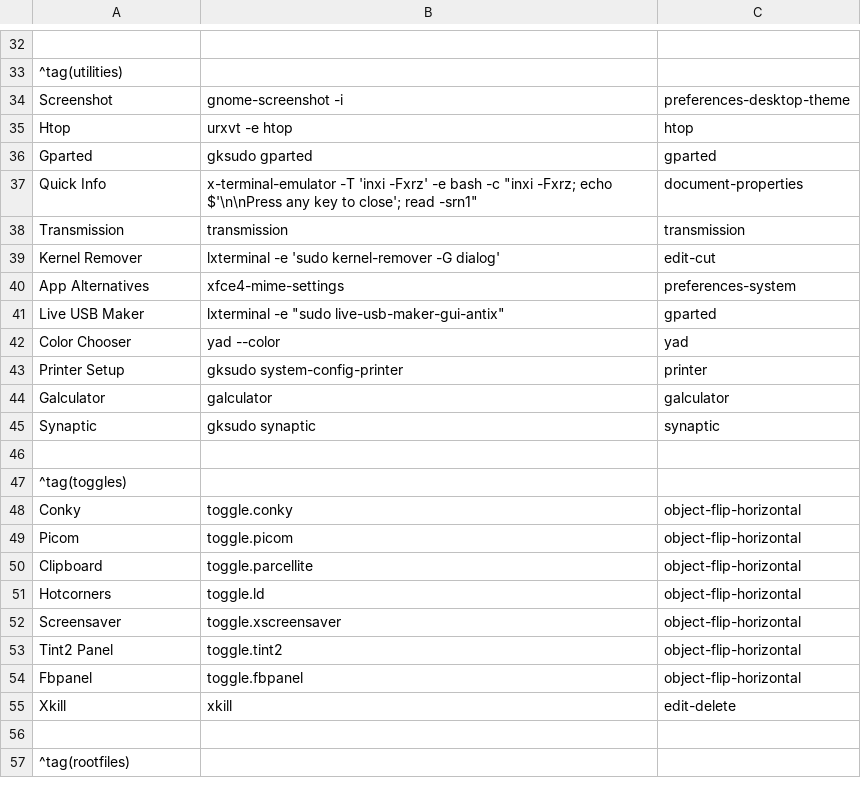
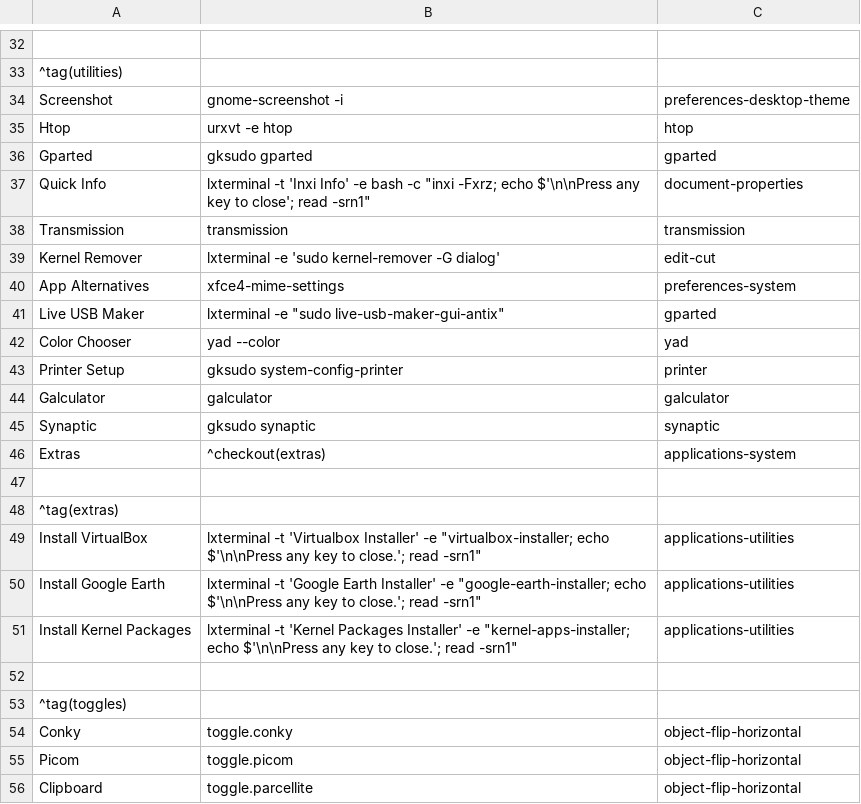
Before and after one commit to sleekmason/Lilidog, a CSV file: config/includes.chroot_after_packages/etc/skel/.config/jgmenu/jgmenu.bak/mymenu.csv, drawn as a sheet; only a part is shown, gaps mark what is left out; the shorter side is filled out with more unchanged rows; the diff names each change by its address in the sheet, - before the commit and + after, or states it on an @@ line.

Commit message:
Added menu install options for virtualbox, google earth, and kernel packages

```diff
--- a/config/includes.chroot_after_packages/etc/skel/.config/jgmenu/jgmenu.bak/mymenu.csv
+++ b/config/includes.chroot_after_packages/etc/skel/.config/jgmenu/jgmenu.bak/mymenu.csv
-B37: x-terminal-emulator -T 'inxi -Fxrz' -e bash…
+B37: lxterminal -t 'Inxi Info' -e bash…
+row 46: Extras | ^checkout(extras) | applications-system
+row 47: (empty)
+row 48: ^tag(extras)
+row 49: Install VirtualBox | lxterminal -t 'Virtualbox Installer' -e "virtualbox-installer; echo $'\n\nPress any key to close.'; read -srn1" | applications-utilities
+row 50: Install Google Earth | lxterminal -t 'Google Earth Installer' -e "google-earth-installer; echo $'\n\nPress any key to close.'; read -srn1" | applications-utilities
+row 51: Install Kernel Packages | lxterminal -t 'Kernel Packages Installer' -e "kernel-apps-installer; echo $'\n\nPress any key to close.'; read -srn1" | applications-utilities
```
Also changed, not shown: config/includes.chroot_after_packages/etc/skel/.config/jgmenu/mymenu.csv, 13 other files.
